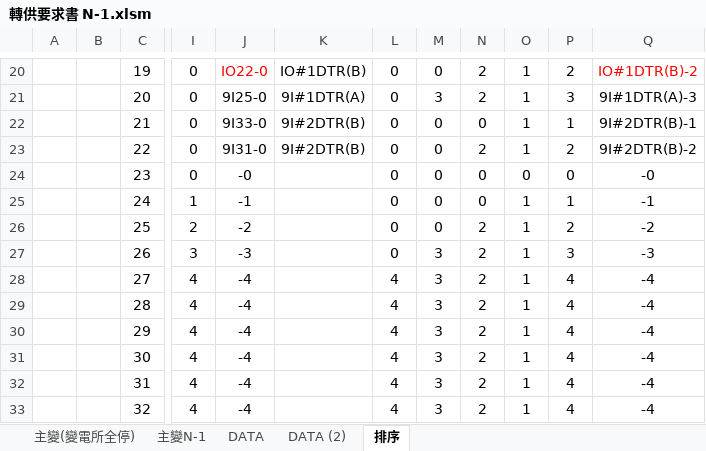
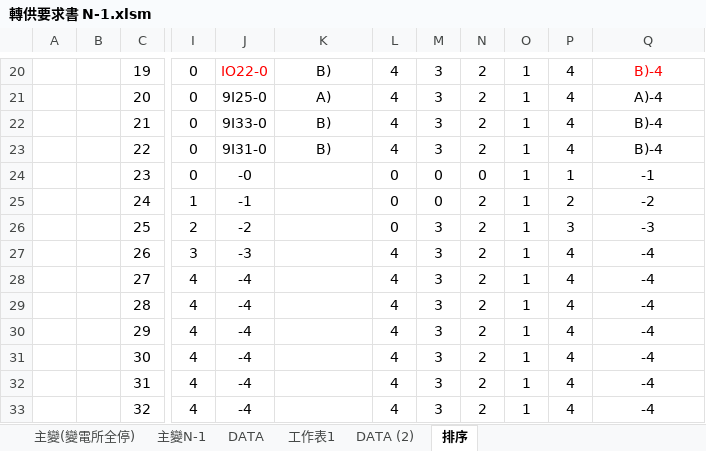
Before and after one commit to chingmingyao/VBA, an Excel workbook: 轉供要求書 N-1.xlsm, sheet 排序, drawn as a sheet; only a part is shown, gaps mark what is left out; values as stored, in another font and other column widths than the file's, no borders; conditional formats not drawn; the diff covers the shown part only; the diff names each change by its address in the sheet, - before the commit and + after, or states it on an @@ line.

```diff
--- a/轉供要求書 N-1.xlsm (sheet 排序)
+++ b/轉供要求書 N-1.xlsm (sheet 排序)
+sheet tab: 工作表1
-K20: IO#1DTR(B)
+K20: B)
-L20:L23: 0
+L20:L23: 4
-M20: 0
+M20: 3
-P20: 2
+P20: 4
-Q20: IO#1DTR(B)-2
+Q20: B)-4
-K21: 9I#1DTR(A)
+K21: A)
-P21: 3
+P21: 4
-Q21: 9I#1DTR(A)-3
+Q21: A)-4
-K22:K23: 9I#2DTR(B)
+K22:K23: B)
-M22:M23: 0
+M22:M23: 3
-N22: 0
+N22: 2
-P22: 1
+P22: 4
-Q22: 9I#2DTR(B)-1
+Q22: B)-4
-P23: 2
+P23: 4
-Q23: 9I#2DTR(B)-2
+Q23: B)-4
-O24: 0
+O24: 1
-P24: 0
+P24: 1
-Q24: -0
+Q24: -1
-N25: 0
+N25: 2
-P25: 1
+P25: 2
-Q25: -1
+Q25: -2
-M26: 0
+M26: 3
-P26: 2
+P26: 3
-Q26: -2
+Q26: -3
-L27: 0
+L27: 4
-P27: 3
+P27: 4
-Q27: -3
+Q27: -4
```
Also changed, not shown: 89 edited cells elsewhere in this sheet, sheet DATA, sheet 主變(變電所全停), formulas that keep their value, hidden cells, charts or pictures.
